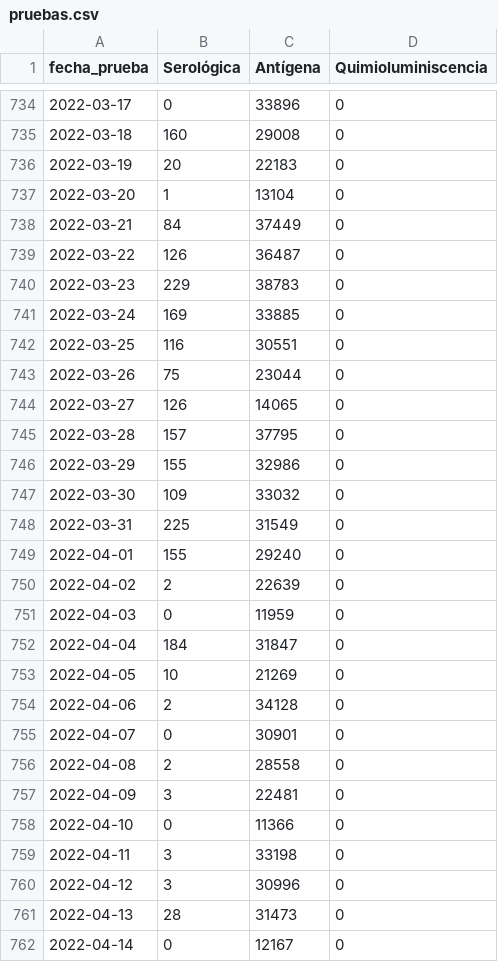
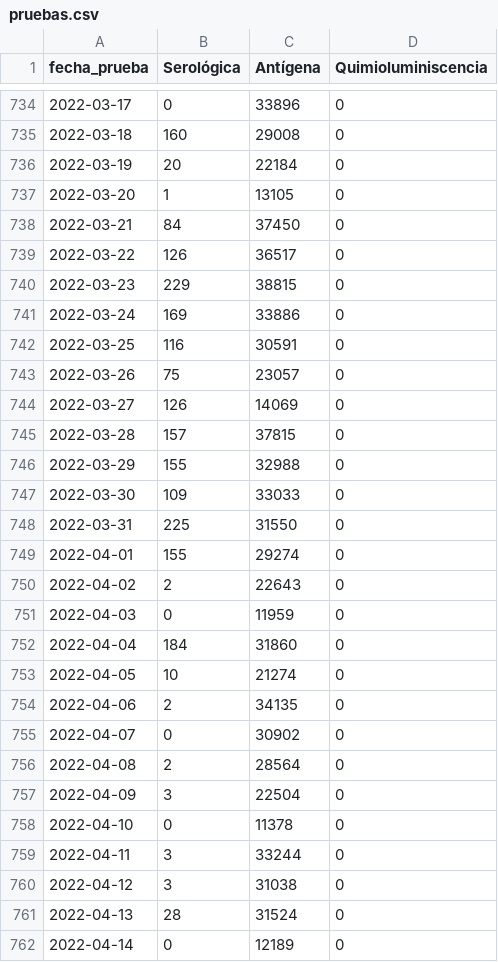
Before and after one commit to annaabsi/git-scraper-covid19, a CSV file: resultados/pruebas.csv, drawn as a sheet; only a part is shown, gaps mark what is left out; the diff covers the shown part only.

```diff
--- a/resultados/pruebas.csv
+++ b/resultados/pruebas.csv
@@ -735,28 +735,28 @@ fecha_prueba,Serológica,Antígena,Quimioluminiscencia
 2022-03-18,160,29008,0
-2022-03-19,20,22183,0
-2022-03-20,1,13104,0
-2022-03-21,84,37449,0
-2022-03-22,126,36487,0
-2022-03-23,229,38783,0
-2022-03-24,169,33885,0
-2022-03-25,116,30551,0
-2022-03-26,75,23044,0
-2022-03-27,126,14065,0
-2022-03-28,157,37795,0
-2022-03-29,155,32986,0
-2022-03-30,109,33032,0
-2022-03-31,225,31549,0
-2022-04-01,155,29240,0
-2022-04-02,2,22639,0
+2022-03-19,20,22184,0
+2022-03-20,1,13105,0
+2022-03-21,84,37450,0
+2022-03-22,126,36517,0
+2022-03-23,229,38815,0
+2022-03-24,169,33886,0
+2022-03-25,116,30591,0
+2022-03-26,75,23057,0
+2022-03-27,126,14069,0
+2022-03-28,157,37815,0
+2022-03-29,155,32988,0
+2022-03-30,109,33033,0
+2022-03-31,225,31550,0
+2022-04-01,155,29274,0
+2022-04-02,2,22643,0
 2022-04-03,0,11959,0
-2022-04-04,184,31847,0
-2022-04-05,10,21269,0
-2022-04-06,2,34128,0
-2022-04-07,0,30901,0
-2022-04-08,2,28558,0
-2022-04-09,3,22481,0
-2022-04-10,0,11366,0
-2022-04-11,3,33198,0
-2022-04-12,3,30996,0
-2022-04-13,28,31473,0
-2022-04-14,0,12167,0
+2022-04-04,184,31860,0
+2022-04-05,10,21274,0
+2022-04-06,2,34135,0
+2022-04-07,0,30902,0
+2022-04-08,2,28564,0
+2022-04-09,3,22504,0
+2022-04-10,0,11378,0
+2022-04-11,3,33244,0
+2022-04-12,3,31038,0
+2022-04-13,28,31524,0
+2022-04-14,0,12189,0
```
Also changed, not shown: 1 added row and 22 edited cells elsewhere in this file, resultados/pruebas_acumulado.csv, resultados/pruebas_antigeno.csv, 8 other files.
